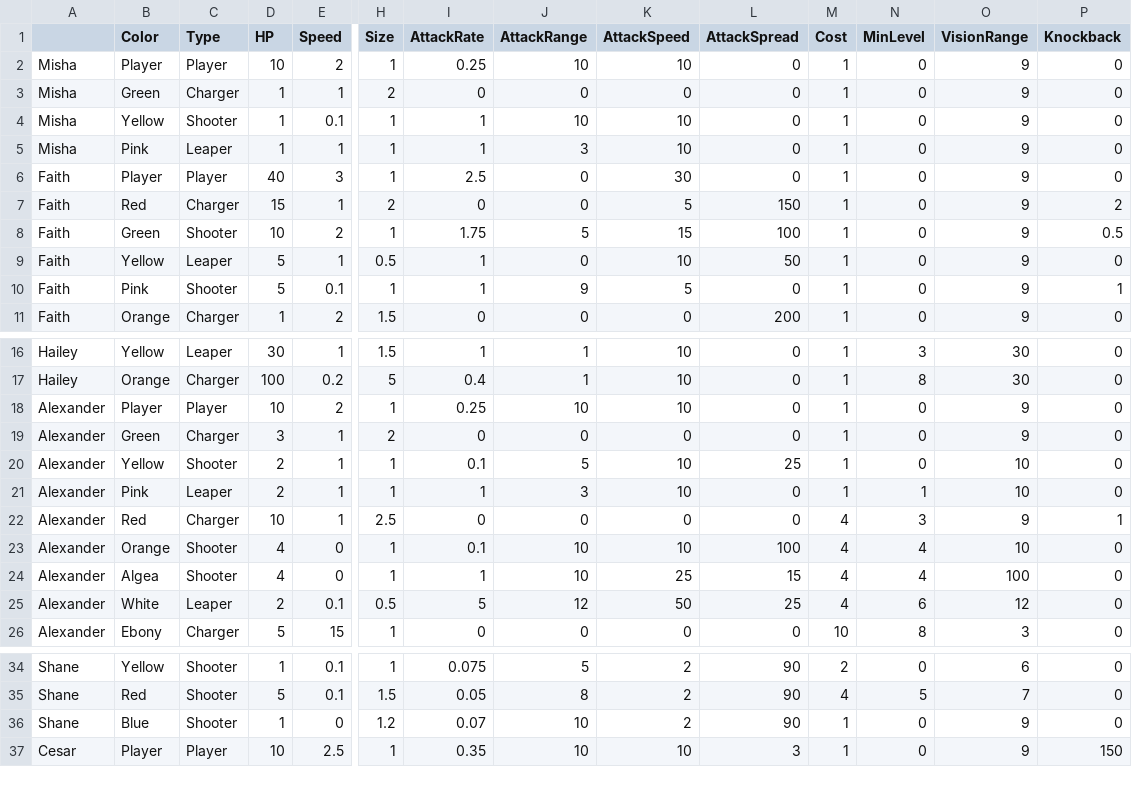
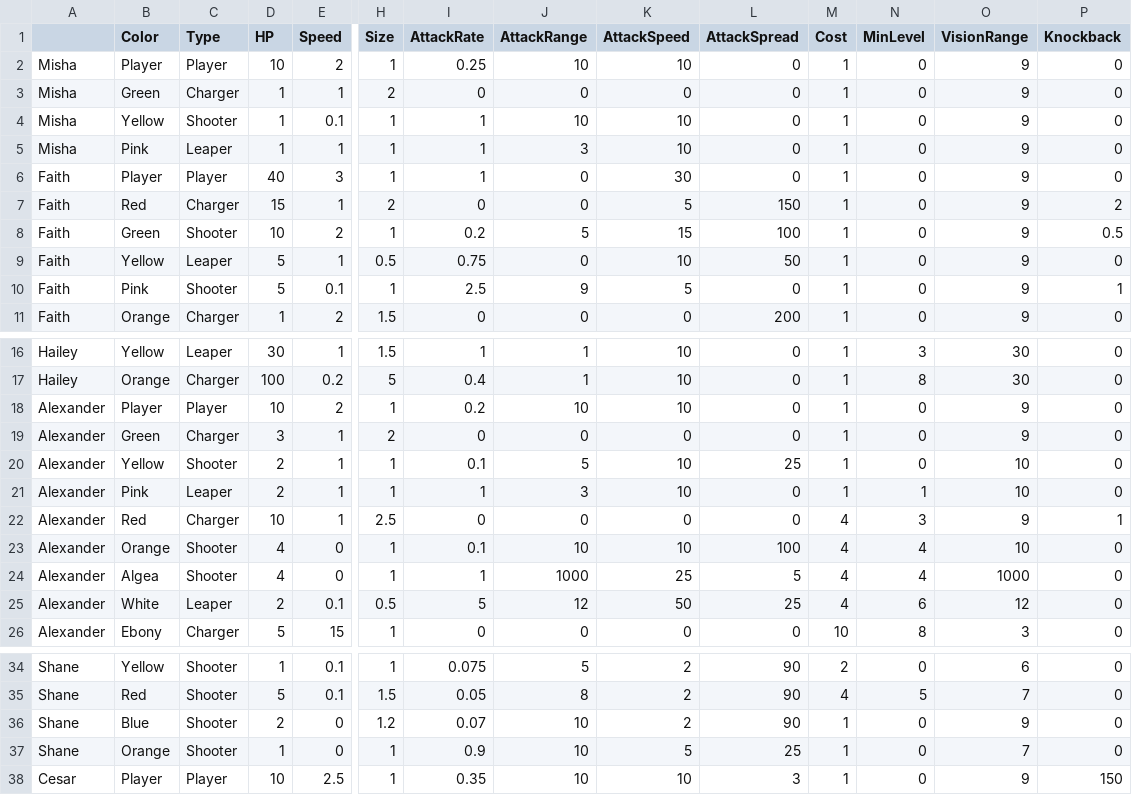
Before and after one commit to OtspIII/LIU-Level-Dev, a CSV file: Assets/Resources/Game Data - Monsters.csv, drawn as a sheet; only a part is shown, gaps mark what is left out; rows hold the shown columns only; the diff names each change by its address in the sheet, - before the commit and + after, or states it on an @@ line.

Commit message:
Finished Levels

```diff
--- a/Assets/Resources/Game Data - Monsters.csv
+++ b/Assets/Resources/Game Data - Monsters.csv
-I6 (AttackRate): 2.5
+I6 (AttackRate): 1
-I8 (AttackRate): 1.75
+I8 (AttackRate): 0.2
-I9 (AttackRate): 1
+I9 (AttackRate): 0.75
-I10 (AttackRate): 1
+I10 (AttackRate): 2.5
-I18 (AttackRate): 0.25
+I18 (AttackRate): 0.2
-J24 (AttackRange): 10
+J24 (AttackRange): 1000
-L24 (AttackSpread): 15
+L24 (AttackSpread): 5
-O24 (VisionRange): 100
+O24 (VisionRange): 1000
-D36 (HP): 1
+D36 (HP): 2
+row 37: Shane | Orange | Shooter | 1 | 0 | 1 | 0.9 | 10 | 5 | 25 | 1 | 0 | 7 | 0
```
Also changed, not shown: 6 other files.
